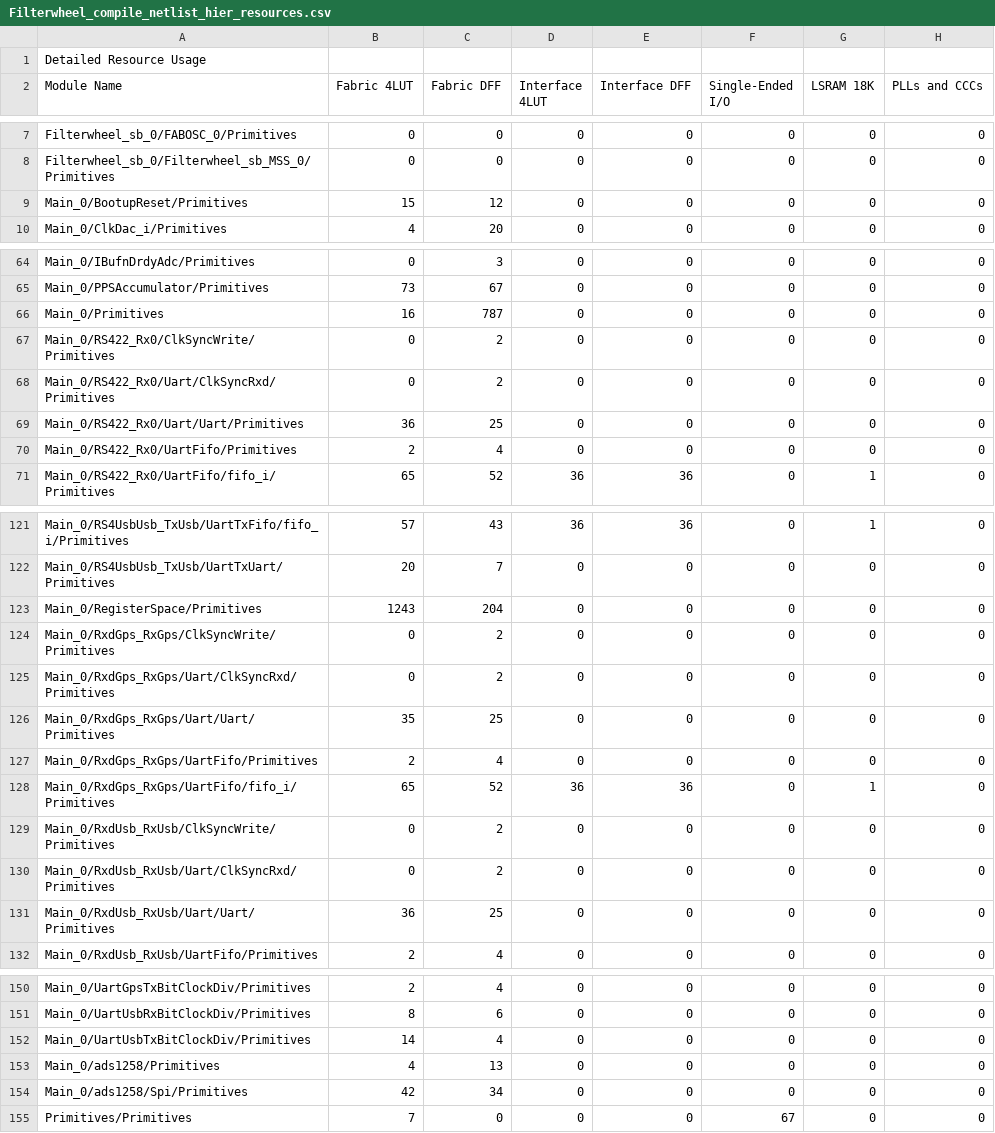
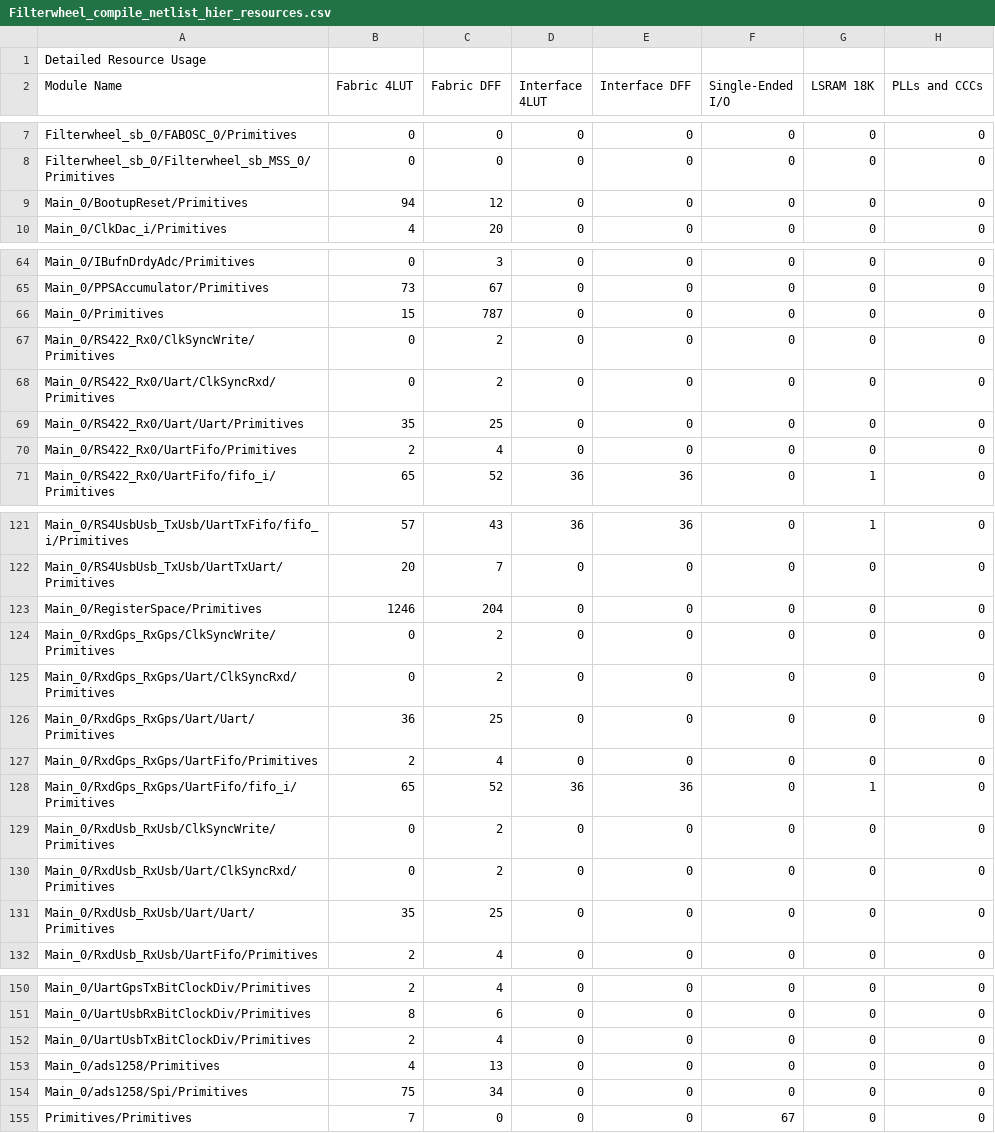
Before and after one commit to uasal/firmware, a CSV file: FilterwheelTq144/Libero/designer/Filterwheel/Filterwheel_compile_netlist_hier_resources.csv, drawn as a sheet; only a part is shown, gaps mark what is left out; the diff covers the shown part only; the diff names each change by its address in the sheet, - before the commit and + after, or states it on an @@ line.

```diff
--- a/FilterwheelTq144/Libero/designer/Filterwheel/Filterwheel_compile_netlist_hier_resources.csv
+++ b/FilterwheelTq144/Libero/designer/Filterwheel/Filterwheel_compile_netlist_hier_resources.csv
-B9 (Fabric 4LUT): 15
+B9 (Fabric 4LUT): 94
-B66 (Fabric 4LUT): 16
+B66 (Fabric 4LUT): 15
-B69 (Fabric 4LUT): 36
+B69 (Fabric 4LUT): 35
-B123 (Fabric 4LUT): 1243
+B123 (Fabric 4LUT): 1246
-B126 (Fabric 4LUT): 35
+B126 (Fabric 4LUT): 36
-B131 (Fabric 4LUT): 36
+B131 (Fabric 4LUT): 35
-B152 (Fabric 4LUT): 14
+B152 (Fabric 4LUT): 2
-B154 (Fabric 4LUT): 42
+B154 (Fabric 4LUT): 75
```
Also changed, not shown: 4 edited cells elsewhere in this file, 32 other files.
